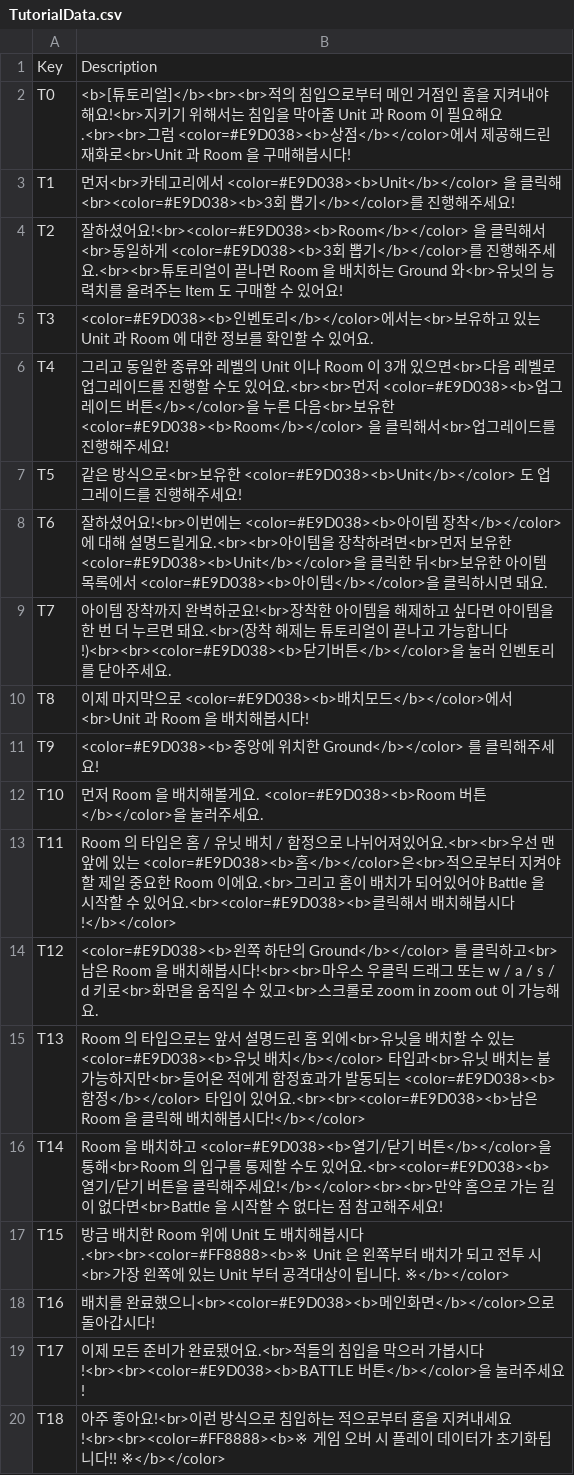
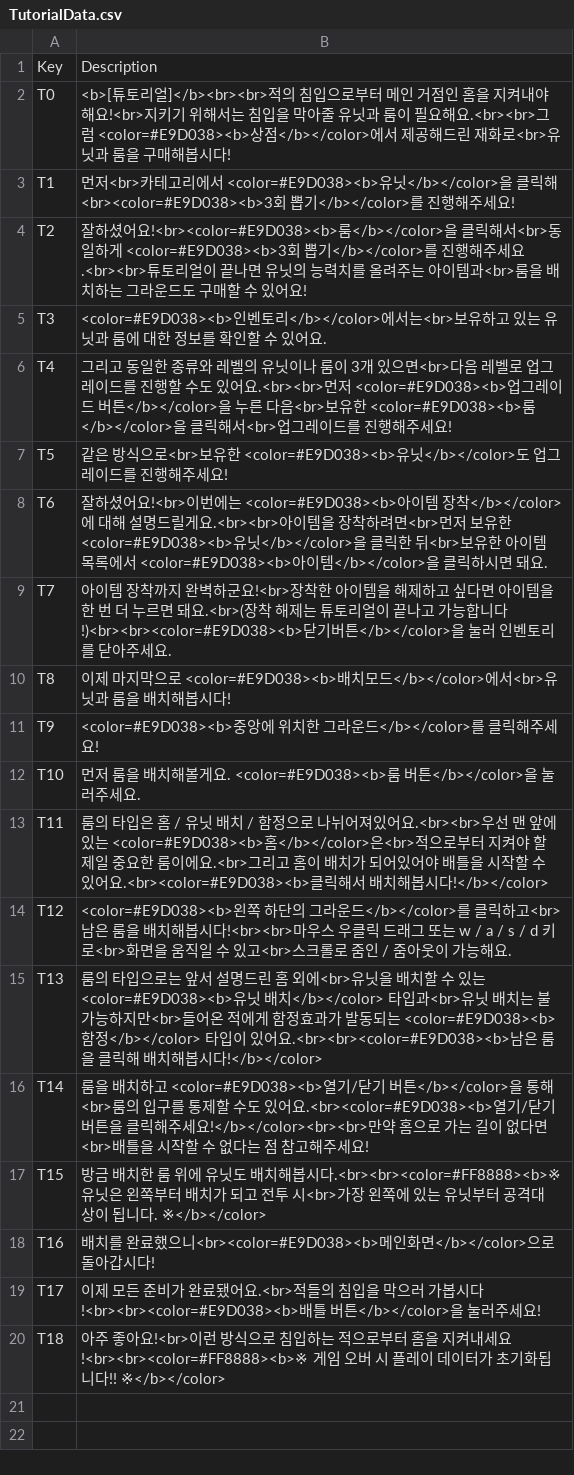
Before and after one commit to goodehd/MutantRampart, a CSV file: Assets/Resources/Data/TutorialData.csv, drawn as a sheet.

Commit message:
[EDIT] UI
- 튜토리얼 데이터 업데이트.
- 튜토리얼 메세지 행간 간격 조정.
- 튜토리얼과 팝업창 내 설명 파트 유닛, 룸, 아이템, 그라운드 한글화.

```diff
--- a/Assets/Resources/Data/TutorialData.csv
+++ b/Assets/Resources/Data/TutorialData.csv
@@ -1,20 +1,20 @@
 Key,Description
-T0,<b>[튜토리얼]</b><br><br>적의 침입으로부터 메인 거점인 홈을 지켜내야 해요!<br>지키기 위해서는 침입을 막아줄 Unit 과 Room 이 필요해요.<br><br>그럼 <color=#E9D038><b>상점</b></color>에서 제공해드린 재화로<br>Unit 과 Room 을 구매해봅시다!
-T1,먼저<br>카테고리에서 <color=#E9D038><b>Unit</b></color> 을 클릭해<br><color=#E9D038><b>3회 뽑기</b></color>를 진행해주세요!
-T2,잘하셨어요!<br><color=#E9D038><b>Room</b></color> 을 클릭해서<br>동일하게 <color=#E9D038><b>3회 뽑기</b></color>를 진행해주세요.<br><br>튜토리얼이 끝나면 Room 을 배치하는 Ground 와<br>유닛의 능력치를 올려주는 Item 도 구매할 수 있어요!
-T3,<color=#E9D038><b>인벤토리</b></color>에서는<br>보유하고 있는 Unit 과 Room 에 대한 정보를 확인할 수 있어요.
-T4,그리고 동일한 종류와 레벨의 Unit 이나 Room 이 3개 있으면<br>다음 레벨로 업그레이드를 진행할 수도 있어요.<br><br>먼저 <color=#E9D038><b>업그레이드 버튼</b></color>을 누른 다음<br>보유한 <color=#E9D038><b>Room</b></color> 을 클릭해서<br>업그레이드를 진행해주세요!
-T5,같은 방식으로<br>보유한 <color=#E9D038><b>Unit</b></color> 도 업그레이드를 진행해주세요!
-T6,잘하셨어요!<br>이번에는 <color=#E9D038><b>아이템 장착</b></color>에 대해 설명드릴게요.<br><br>아이템을 장착하려면<br>먼저 보유한 <color=#E9D038><b>Unit</b></color>을 클릭한 뒤<br>보유한 아이템 목록에서 <color=#E9D038><b>아이템</b></color>을 클릭하시면 돼요.
+T0,<b>[튜토리얼]</b><br><br>적의 침입으로부터 메인 거점인 홈을 지켜내야 해요!<br>지키기 위해서는 침입을 막아줄 유닛과 룸이 필요해요.<br><br>그럼 <color=#E9D038><b>상점</b></color>에서 제공해드린 재화로<br>유닛과 룸을 구매해봅시다!
+T1,먼저<br>카테고리에서 <color=#E9D038><b>유닛</b></color>을 클릭해<br><color=#E9D038><b>3회 뽑기</b></color>를 진행해주세요!
+T2,잘하셨어요!<br><color=#E9D038><b>룸</b></color>을 클릭해서<br>동일하게 <color=#E9D038><b>3회 뽑기</b></color>를 진행해주세요.<br><br>튜토리얼이 끝나면 유닛의 능력치를 올려주는 아이템과<br>룸을 배치하는 그라운드도 구매할 수 있어요!
+T3,<color=#E9D038><b>인벤토리</b></color>에서는<br>보유하고 있는 유닛과 룸에 대한 정보를 확인할 수 있어요.
+T4,그리고 동일한 종류와 레벨의 유닛이나 룸이 3개 있으면<br>다음 레벨로 업그레이드를 진행할 수도 있어요.<br><br>먼저 <color=#E9D038><b>업그레이드 버튼</b></color>을 누른 다음<br>보유한 <color=#E9D038><b>룸</b></color>을 클릭해서<br>업그레이드를 진행해주세요!
+T5,같은 방식으로<br>보유한 <color=#E9D038><b>유닛</b></color>도 업그레이드를 진행해주세요!
+T6,잘하셨어요!<br>이번에는 <color=#E9D038><b>아이템 장착</b></color>에 대해 설명드릴게요.<br><br>아이템을 장착하려면<br>먼저 보유한 <color=#E9D038><b>유닛</b></color>을 클릭한 뒤<br>보유한 아이템 목록에서 <color=#E9D038><b>아이템</b></color>을 클릭하시면 돼요.
 T7,아이템 장착까지 완벽하군요!<br>장착한 아이템을 해제하고 싶다면 아이템을 한 번 더 누르면 돼요.<br>(장착 해제는 튜토리얼이 끝나고 가능합니다!)<br><br><color=#E9D038><b>닫기버튼</b></color>을 눌러 인벤토리를 닫아주세요.
-T8,이제 마지막으로 <color=#E9D038><b>배치모드</b></color>에서<br>Unit 과 Room 을 배치해봅시다!
-T9,<color=#E9D038><b>중앙에 위치한 Ground</b></color> 를 클릭해주세요!
-T10,먼저 Room 을 배치해볼게요. <color=#E9D038><b>Room 버튼</b></color>을 눌러주세요.
-T11,Room 의 타입은 홈 / 유닛 배치 / 함정으로 나뉘어져있어요.<br><br>우선 맨 앞에 있는 <color=#E9D038><b>홈</b></color>은<br>적으로부터 지켜야 할 제일 중요한 Room 이에요.<br>그리고 홈이 배치가 되어있어야 Battle 을 시작할 수 있어요.<br><color=#E9D038><b>클릭해서 배치해봅시다!</b></color>
-T12,<color=#E9D038><b>왼쪽 하단의 Ground</b></color> 를 클릭하고<br>남은 Room 을 배치해봅시다!<br><br>마우스 우클릭 드래그 또는 w / a / s / d 키로<br>화면을 움직일 수 있고<br>스크롤로 zoom in zoom out 이 가능해요.
-T13,Room 의 타입으로는 앞서 설명드린 홈 외에<br>유닛을 배치할 수 있는 <color=#E9D038><b>유닛 배치</b></color> 타입과<br>유닛 배치는 불가능하지만<br>들어온 적에게 함정효과가 발동되는 <color=#E9D038><b>함정</b></color> 타입이 있어요.<br><br><color=#E9D038><b>남은 Room 을 클릭해 배치해봅시다!</b></color>
-T14,Room 을 배치하고 <color=#E9D038><b>열기/닫기 버튼</b></color>을 통해<br>Room 의 입구를 통제할 수도 있어요.<br><color=#E9D038><b>열기/닫기 버튼을 클릭해주세요!</b></color><br><br>만약 홈으로 가는 길이 없다면<br>Battle 을 시작할 수 없다는 점 참고해주세요!
-T15,방금 배치한 Room 위에 Unit 도 배치해봅시다.<br><br><color=#FF8888><b>※ Unit 은 왼쪽부터 배치가 되고 전투 시<br>가장 왼쪽에 있는 Unit 부터 공격대상이 됩니다. ※</b></color>
+T8,이제 마지막으로 <color=#E9D038><b>배치모드</b></color>에서<br>유닛과 룸을 배치해봅시다!
+T9,<color=#E9D038><b>중앙에 위치한 그라운드</b></color>를 클릭해주세요!
+T10,먼저 룸을 배치해볼게요. <color=#E9D038><b>룸 버튼</b></color>을 눌러주세요.
+T11,룸의 타입은 홈 / 유닛 배치 / 함정으로 나뉘어져있어요.<br><br>우선 맨 앞에 있는 <color=#E9D038><b>홈</b></color>은<br>적으로부터 지켜야 할 제일 중요한 룸이에요.<br>그리고 홈이 배치가 되어있어야 배틀을 시작할 수 있어요.<br><color=#E9D038><b>클릭해서 배치해봅시다!</b></color>
+T12,<color=#E9D038><b>왼쪽 하단의 그라운드</b></color>를 클릭하고<br>남은 룸을 배치해봅시다!<br><br>마우스 우클릭 드래그 또는 w / a / s / d 키로<br>화면을 움직일 수 있고<br>스크롤로 줌인 / 줌아웃이 가능해요.
+T13,룸의 타입으로는 앞서 설명드린 홈 외에<br>유닛을 배치할 수 있는 <color=#E9D038><b>유닛 배치</b></color> 타입과<br>유닛 배치는 불가능하지만<br>들어온 적에게 함정효과가 발동되는 <color=#E9D038><b>함정</b></color> 타입이 있어요.<br><br><color=#E9D038><b>남은 룸을 클릭해 배치해봅시다!</b></color>
+T14,룸을 배치하고 <color=#E9D038><b>열기/닫기 버튼</b></color>을 통해<br>룸의 입구를 통제할 수도 있어요.<br><color=#E9D038><b>열기/닫기 버튼을 클릭해주세요!</b></color><br><br>만약 홈으로 가는 길이 없다면<br>배틀을 시작할 수 없다는 점 참고해주세요!
+T15,방금 배치한 룸 위에 유닛도 배치해봅시다.<br><br><color=#FF8888><b>※ 유닛은 왼쪽부터 배치가 되고 전투 시<br>가장 왼쪽에 있는 유닛부터 공격대상이 됩니다. ※</b></color>
 T16,배치를 완료했으니<br><color=#E9D038><b>메인화면</b></color>으로 돌아갑시다!
-T17,이제 모든 준비가 완료됐어요.<br>적들의 침입을 막으러 가봅시다!<br><br><color=#E9D038><b>BATTLE 버튼</b></color>을 눌러주세요!
+T17,이제 모든 준비가 완료됐어요.<br>적들의 침입을 막으러 가봅시다!<br><br><color=#E9D038><b>배틀 버튼</b></color>을 눌러주세요!
 T18,아주 좋아요!<br>이런 방식으로 침입하는 적으로부터 홈을 지켜내세요!<br><br><color=#FF8888><b>※ 게임 오버 시 플레이 데이터가 초기화됩니다!! ※</b></color>
```
Also changed, not shown: 3 other files.
